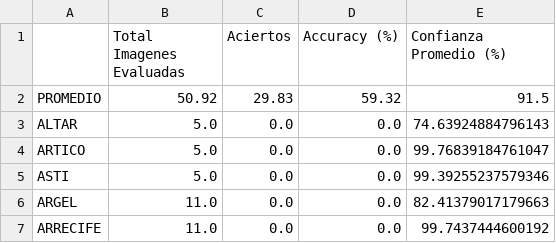
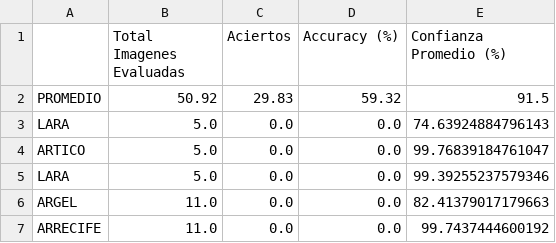
Before and after one commit to Juanja1306/Deteccion-Ceramicas, a CSV file: Resultados/resultados_prediccion_CNN.csv, drawn as a sheet; only a part is shown.

```diff
--- a/Resultados/resultados_prediccion_CNN.csv
+++ b/Resultados/resultados_prediccion_CNN.csv
@@ -2,5 +2,5 @@
 PROMEDIO,50.92,29.83,59.32,91.5
-ALTAR,5.0,0.0,0.0,74.63924884796143
+LARA,5.0,0.0,0.0,74.63924884796143
 ARTICO,5.0,0.0,0.0,99.76839184761047
-ASTI,5.0,0.0,0.0,99.39255237579346
+LARA,5.0,0.0,0.0,99.39255237579346
 ARGEL,11.0,0.0,0.0,82.41379017179663
```
Also changed, not shown: Resultados/resultados_prediccion_lbp_RFC.csv, Resultados/resultados_prediccion_lbp_SVM.csv.
